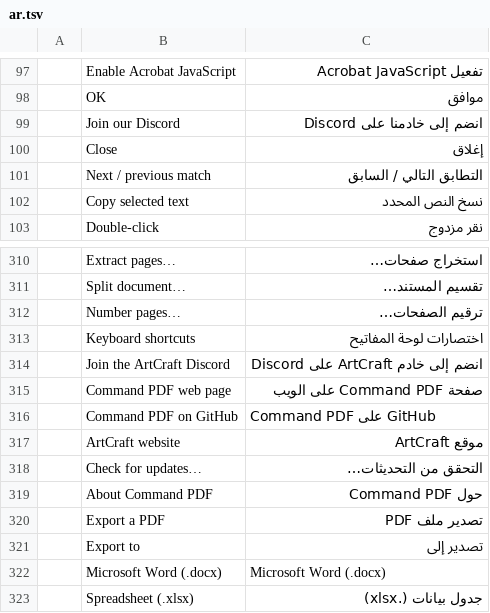
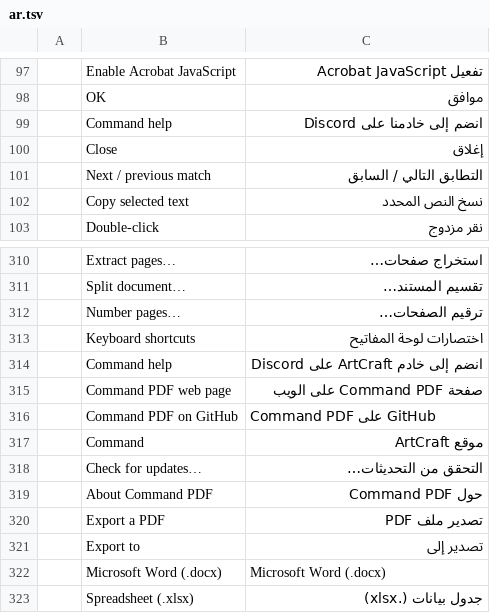
Before and after one commit to jshopkins3/pdfcraft, a TSV file: crates/ui-egui/src/i18n/ar.tsv, drawn as a sheet; only a part is shown, gaps mark what is left out.

```diff
--- a/crates/ui-egui/src/i18n/ar.tsv
+++ b/crates/ui-egui/src/i18n/ar.tsv
@@ -98,3 +98,3 @@
 	OK	موافق
-	Join our Discord	انضم إلى خادمنا على Discord
+	Command help	انضم إلى خادمنا على Discord
 	Close	إغلاق
@@ -313,6 +313,6 @@
 	Keyboard shortcuts	اختصارات لوحة المفاتيح
-	Join the ArtCraft Discord	انضم إلى خادم ArtCraft على Discord
+	Command help	انضم إلى خادم ArtCraft على Discord
 	Command PDF web page	صفحة Command PDF على الويب
 	Command PDF on GitHub	Command PDF على GitHub
-	ArtCraft website	موقع ArtCraft
+	Command	موقع ArtCraft
 	Check for updates…	التحقق من التحديثات…
```
Also changed, not shown: crates/ui-egui/src/i18n/bg.tsv, crates/ui-egui/src/i18n/cs.tsv, 26 other files.
